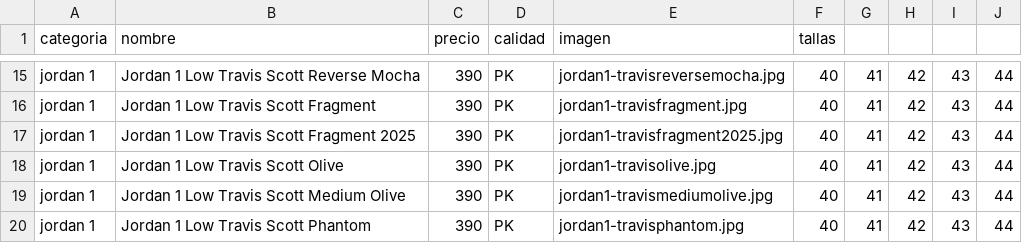
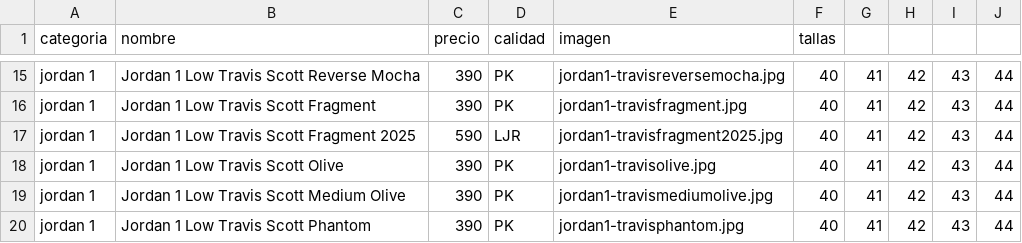
Before and after one commit to hikoki88-sys/catalogo-web, a CSV file: data/catalogo.csv, drawn as a sheet; only a part is shown, gaps mark what is left out.

Commit message:
Update catalogo.csv

```diff
--- a/data/catalogo.csv
+++ b/data/catalogo.csv
@@ -16,3 +16,3 @@ jordan 1;Jordan 1 Low Travis Scott Reverse Mocha;390;PK;jordan1-travisreversemoc
 jordan 1;Jordan 1 Low Travis Scott Fragment;390;PK;jordan1-travisfragment.jpg;40;41;42;43;44
-jordan 1;Jordan 1 Low Travis Scott Fragment 2025;390;PK;jordan1-travisfragment2025.jpg;40;41;42;43;44
+jordan 1;Jordan 1 Low Travis Scott Fragment 2025;590;LJR;jordan1-travisfragment2025.jpg;40;41;42;43;44
 jordan 1;Jordan 1 Low Travis Scott Olive;390;PK;jordan1-travisolive.jpg;40;41;42;43;44
```
